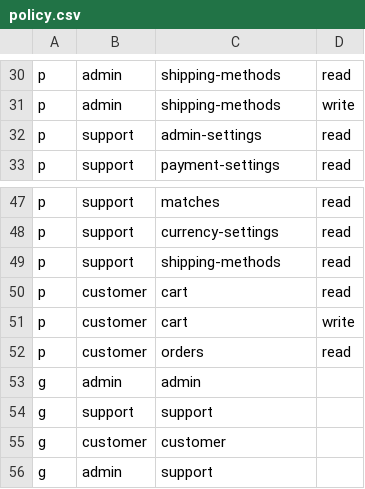
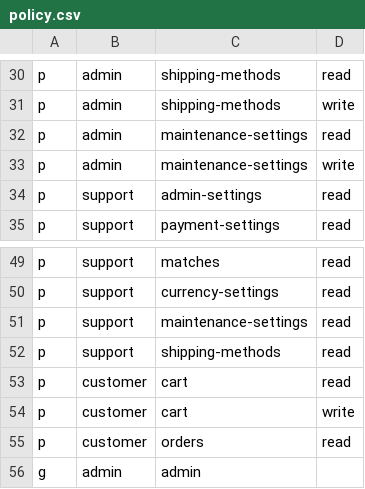
Before and after one commit to mrhoseah/tawi-ecomm, a CSV file: casbin/policy.csv, drawn as a sheet; only a part is shown, gaps mark what is left out; the shorter side is filled out with more unchanged rows.

```diff
--- a/casbin/policy.csv
+++ b/casbin/policy.csv
@@ -31,2 +31,4 @@ p, admin, shipping-methods, read
 p, admin, shipping-methods, write
+p, admin, maintenance-settings, read
+p, admin, maintenance-settings, write
 p, support, admin-settings, read
@@ -48,2 +50,3 @@ p, support, matches, read
 p, support, currency-settings, read
+p, support, maintenance-settings, read
 p, support, shipping-methods, read
```
Also changed, not shown: 18 other files.
